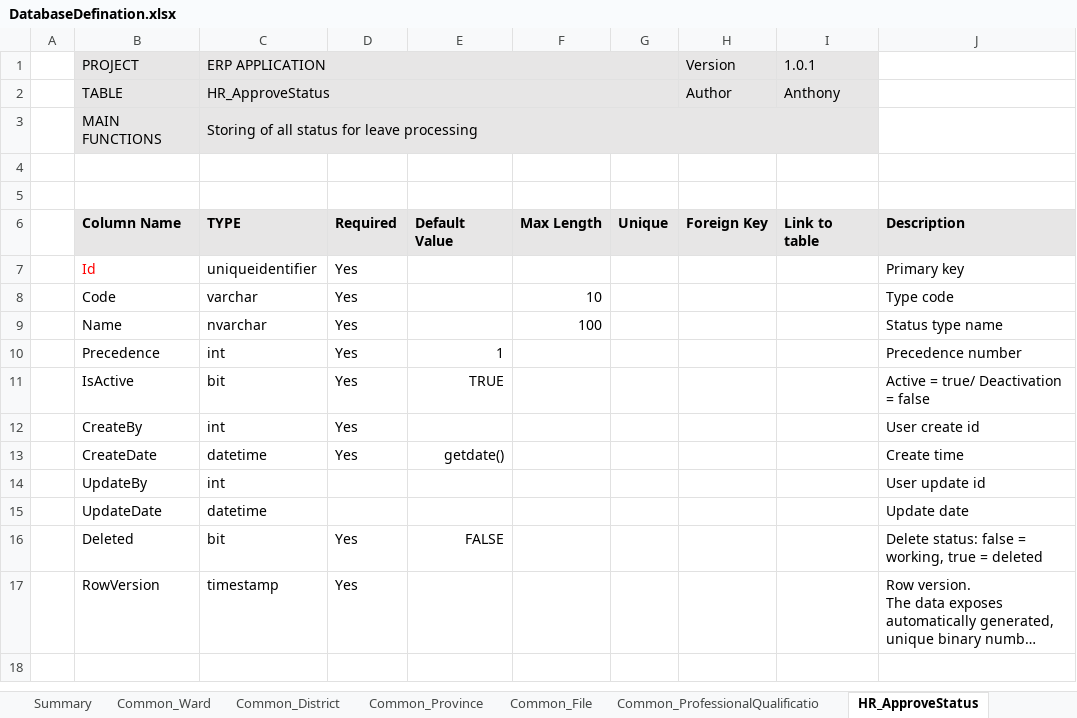
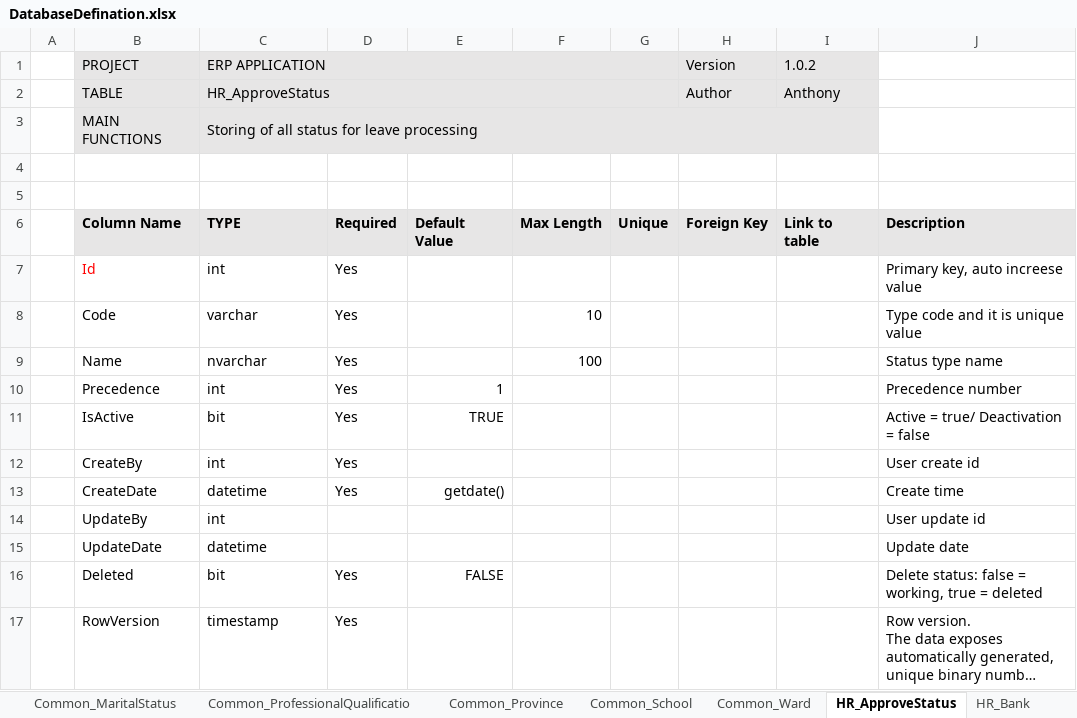
Before and after one commit to dinhhung09138/ERP, an Excel workbook: DatabaseDefination.xlsx, sheet HR_ApproveStatus, drawn as a sheet; long unchanged cells end in …; values as stored, in another font and other column widths than the file's, no borders; the diff names each change by its address in the sheet, - before the commit and + after, or states it on an @@ line.

```diff
--- a/DatabaseDefination.xlsx (sheet HR_ApproveStatus)
+++ b/DatabaseDefination.xlsx (sheet HR_ApproveStatus)
+sheet tab: Common_MaritalStatus
+sheet tab: Common_School
+sheet tab: HR_Bank
@@ sheet tab order changed: Common_MaritalStatus | Common_ProfessionalQualificatio | Common_Province | Common_School | Common_Ward | HR_ApproveStatus | HR_Bank @@
-I1: 1.0.1
+I1: 1.0.2
-C7 (ERP APPLICATION): uniqueidentifier
+C7 (ERP APPLICATION): int
-J7: Primary key
+J7: Primary key, auto increese value
-J8: Type code
+J8: Type code and it is unique value
```
Also changed, not shown: sheet Summary, sheet HR_ContractType, sheet HR_Commendation, sheet Common_ProfessionalQualificatio, sheet Common_Province, sheet Common_District, 32 more sheets, other sheet tabs.
